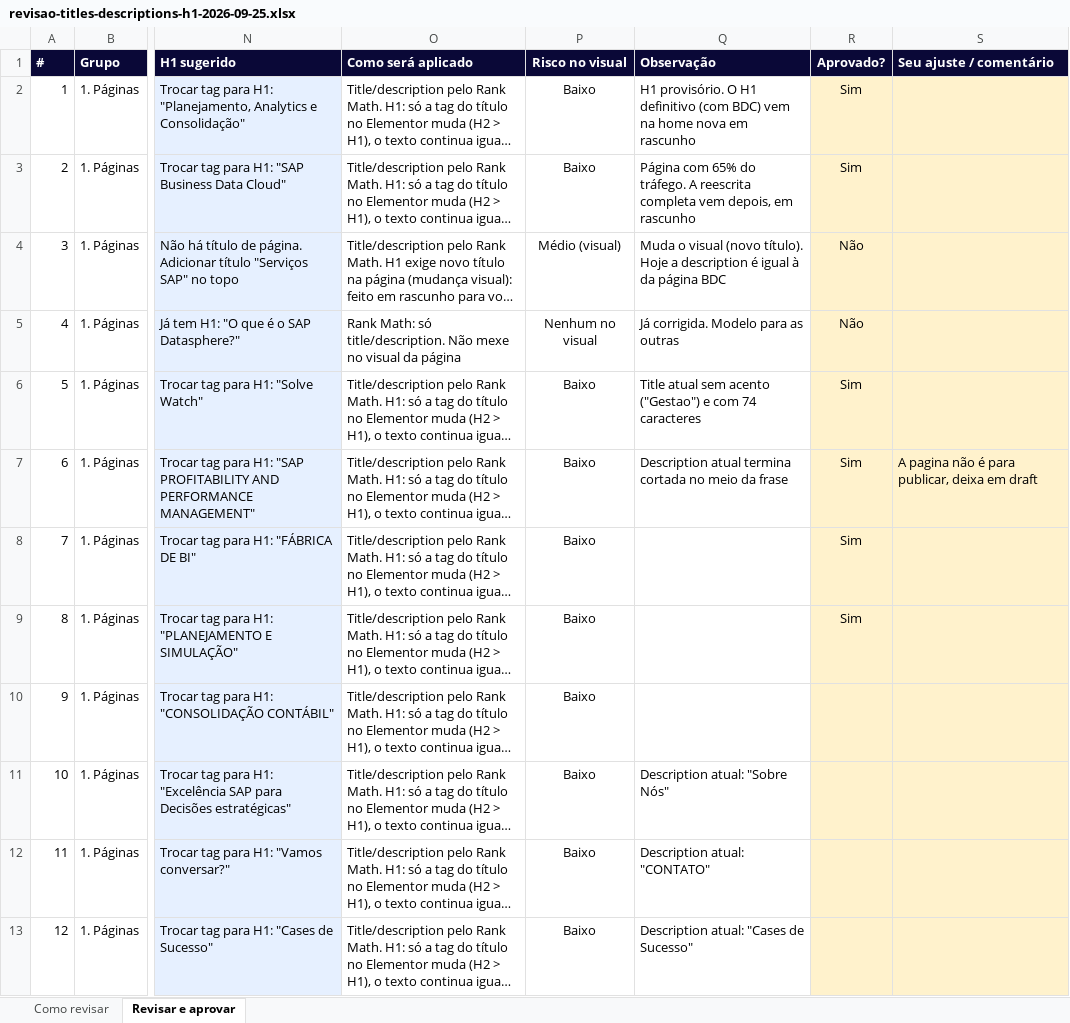
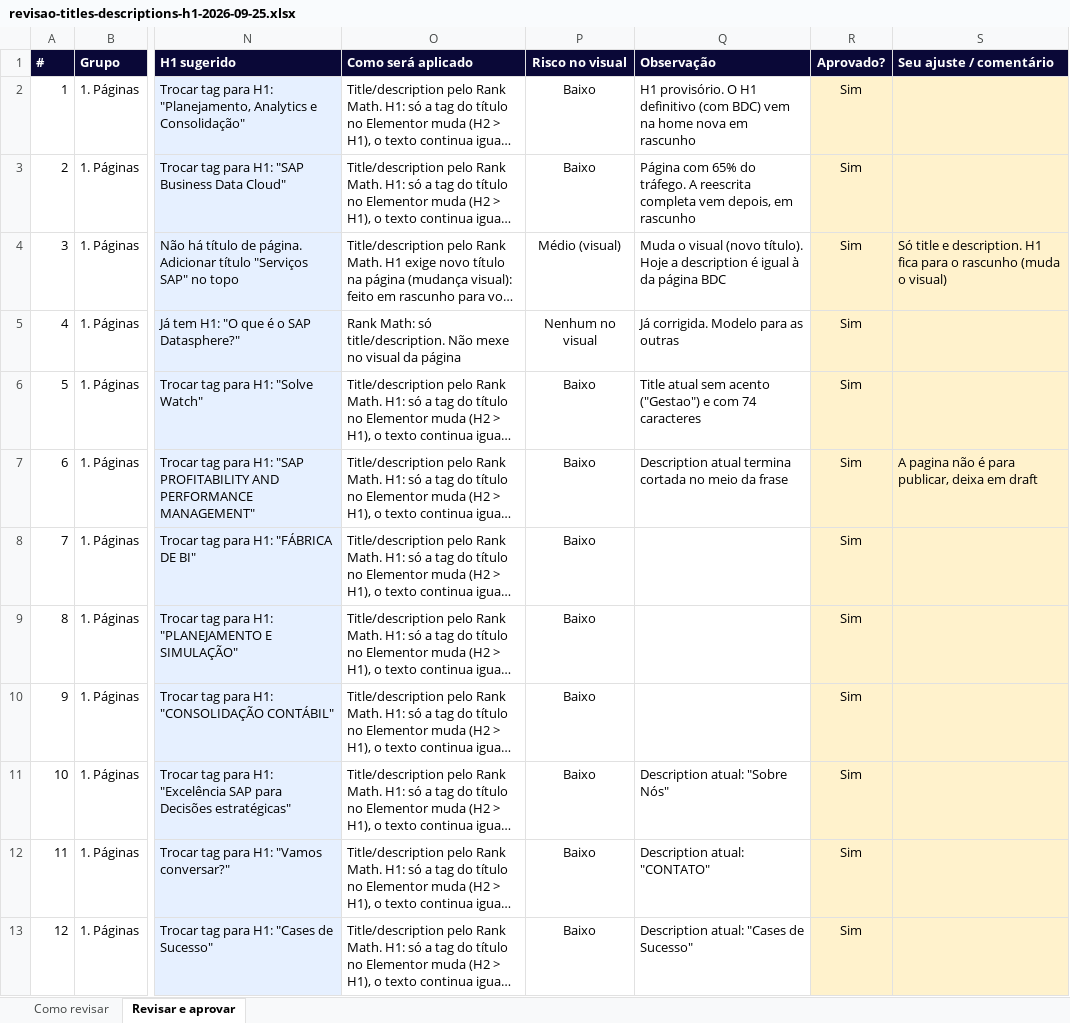
Before and after one commit to frsant96-gif/marketing-agents, an Excel workbook: marketing/auditorias-seo/revisao-titles-descriptions-h1-2026-09-25.xlsx, sheet Revisar e aprovar, drawn as a sheet; only a part is shown, gaps mark what is left out; long unchanged cells end in …; values as stored, in another font and other column widths than the file's, no borders; conditional formats not drawn; the diff covers the shown part only; the diff names each change by its address in the sheet, - before the commit and + after, or states it on an @@ line.

Commit message:
auto-sync: 2026-09-25 15:27

```diff
--- a/marketing/auditorias-seo/revisao-titles-descriptions-h1-2026-09-25.xlsx (sheet Revisar e aprovar)
+++ b/marketing/auditorias-seo/revisao-titles-descriptions-h1-2026-09-25.xlsx (sheet Revisar e aprovar)
-R4:R5 (Aprovado?): Não
+R4:R5 (Aprovado?): Sim
-S4 (Seu ajuste / comentário): (empty)
+S4 (Seu ajuste / comentário): Só title e description. H1 fica para o rascunho (muda o visual)
-R10:R13 (Aprovado?): (empty)
+R10:R13 (Aprovado?): Sim
```
Also changed, not shown: 10 edited cells elsewhere in this sheet.
